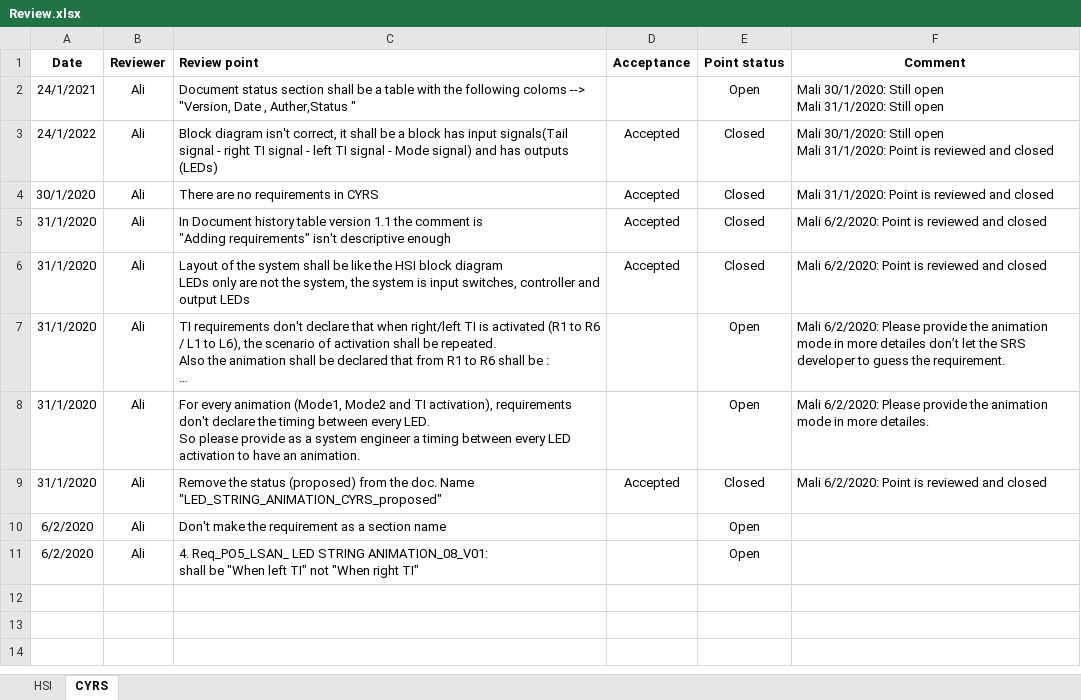
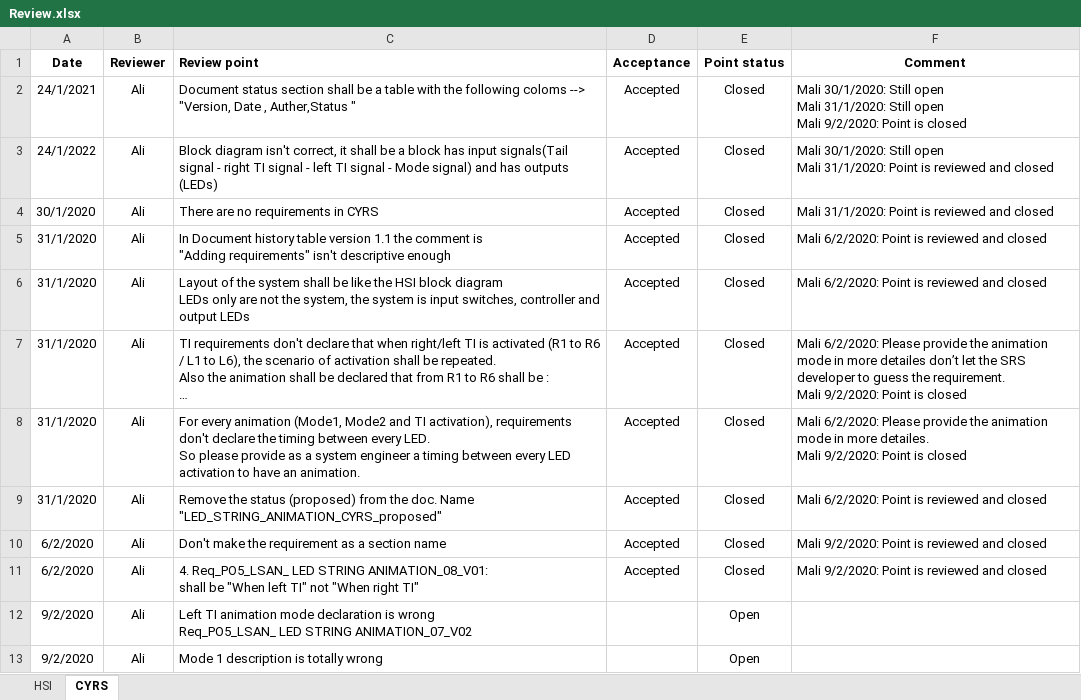
Before and after one commit to cipher93/FirstSWRepo, an Excel workbook: Input Documents/Review.xlsx, sheet CYRS, drawn as a sheet; long unchanged cells end in …; values as stored, in another font and other column widths than the file's, no borders; conditional formats not drawn; ↵ is a line break in a cell; the diff names each change by its address in the sheet, - before the commit and + after, or states it on an @@ line.

Commit message:
Update review sheet Signed-off-by: MMohamedAli74 <mmohamedali74@gmail.com>

```diff
--- a/Input Documents/Review.xlsx (sheet CYRS)
+++ b/Input Documents/Review.xlsx (sheet CYRS)
-D2 (Acceptance): (empty)
+D2 (Acceptance): Accepted
-E2 (Point status): Open
+E2 (Point status): Closed
-F2 (Comment): …Still open
+F2 (Comment): …Still open ↵ Mali 9/2/2020: Point is closed
-D7:D8 (Acceptance): (empty)
+D7:D8 (Acceptance): Accepted
-E7:E8 (Point status): Open
+E7:E8 (Point status): Closed
-F7 (Comment): …the requirement.
+F7 (Comment): …the requirement. ↵ Mali 9/2/2020: Point is closed
-F8 (Comment): …more detailes.
+F8 (Comment): …more detailes. ↵ Mali 9/2/2020: Point is closed
-D10:D11 (Acceptance): (empty)
+D10:D11 (Acceptance): Accepted
-E10:E11 (Point status): Open
+E10:E11 (Point status): Closed
-F10:F11 (Comment): (empty)
+F10:F11 (Comment): Mali 9/2/2020: Point is reviewed and closed
+row 12: 9/2/2020 | Ali | Left TI animation mode declaration is wrong ↵ Req_PO5_LSAN_ LED STRING ANIMATION_07_V02 |  | Open
+row 13: 9/2/2020 | Ali | Mode 1 description is totally wrong |  | Open
```
Also changed, not shown: sheet HSI.
